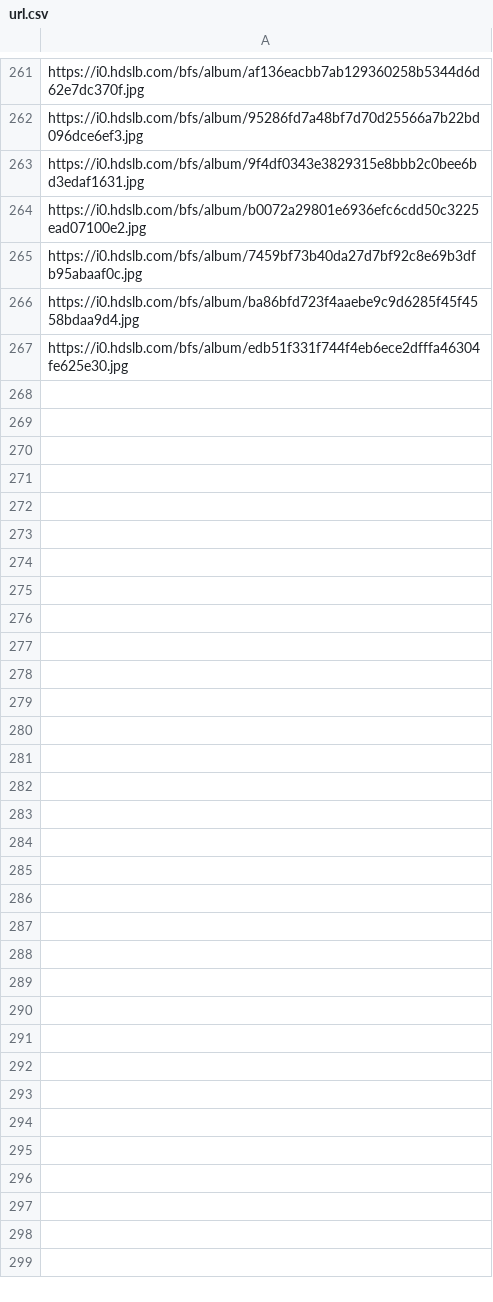
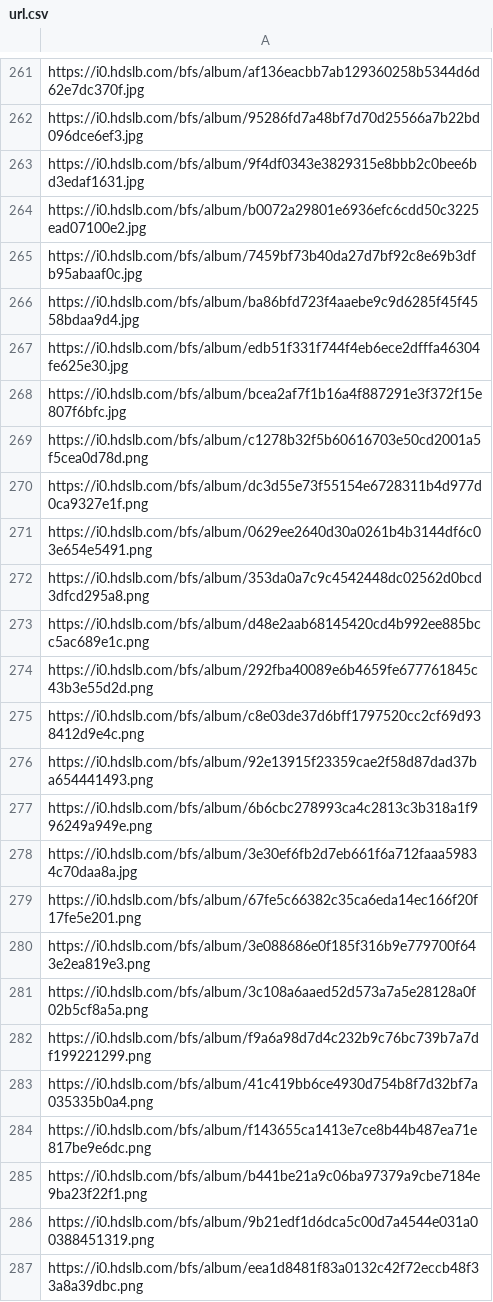
Before and after one commit to THU-Pieris/Random-Picture, a CSV file: url.csv, drawn as a sheet; only a part is shown, gaps mark what is left out; the diff covers the shown part only.

Commit message:
add url

```diff
--- a/url.csv
+++ b/url.csv
@@ -267 +267,21 @@ https://i0.hdslb.com/bfs/album/ba86bfd723f4aaebe9c9d6285f45f4558bdaa9d4.jpg
 https://i0.hdslb.com/bfs/album/edb51f331f744f4eb6ece2dfffa46304fe625e30.jpg
+https://i0.hdslb.com/bfs/album/bcea2af7f1b16a4f887291e3f372f15e807f6bfc.jpg
+https://i0.hdslb.com/bfs/album/c1278b32f5b60616703e50cd2001a5f5cea0d78d.png
+https://i0.hdslb.com/bfs/album/dc3d55e73f55154e6728311b4d977d0ca9327e1f.png
+https://i0.hdslb.com/bfs/album/0629ee2640d30a0261b4b3144df6c03e654e5491.png
+https://i0.hdslb.com/bfs/album/353da0a7c9c4542448dc02562d0bcd3dfcd295a8.png
+https://i0.hdslb.com/bfs/album/d48e2aab68145420cd4b992ee885bcc5ac689e1c.png
+https://i0.hdslb.com/bfs/album/292fba40089e6b4659fe677761845c43b3e55d2d.png
+https://i0.hdslb.com/bfs/album/c8e03de37d6bff1797520cc2cf69d938412d9e4c.png
+https://i0.hdslb.com/bfs/album/92e13915f23359cae2f58d87dad37ba654441493.png
+https://i0.hdslb.com/bfs/album/6b6cbc278993ca4c2813c3b318a1f996249a949e.png
+https://i0.hdslb.com/bfs/album/3e30ef6fb2d7eb661f6a712faaa59834c70daa8a.jpg
+https://i0.hdslb.com/bfs/album/67fe5c66382c35ca6eda14ec166f20f17fe5e201.png
+https://i0.hdslb.com/bfs/album/3e088686e0f185f316b9e779700f643e2ea819e3.png
+https://i0.hdslb.com/bfs/album/3c108a6aaed52d573a7a5e28128a0f02b5cf8a5a.png
+https://i0.hdslb.com/bfs/album/f9a6a98d7d4c232b9c76bc739b7a7df199221299.png
+https://i0.hdslb.com/bfs/album/41c419bb6ce4930d754b8f7d32bf7a035335b0a4.png
+https://i0.hdslb.com/bfs/album/f143655ca1413e7ce8b44b487ea71e817be9e6dc.png
+https://i0.hdslb.com/bfs/album/b441be21a9c06ba97379a9cbe7184e9ba23f22f1.png
+https://i0.hdslb.com/bfs/album/9b21edf1d6dca5c00d7a4544e031a00388451319.png
+https://i0.hdslb.com/bfs/album/eea1d8481f83a0132c42f72eccb48f33a8a39dbc.png
```
Also changed, not shown: 10 added rows elsewhere in this file.
